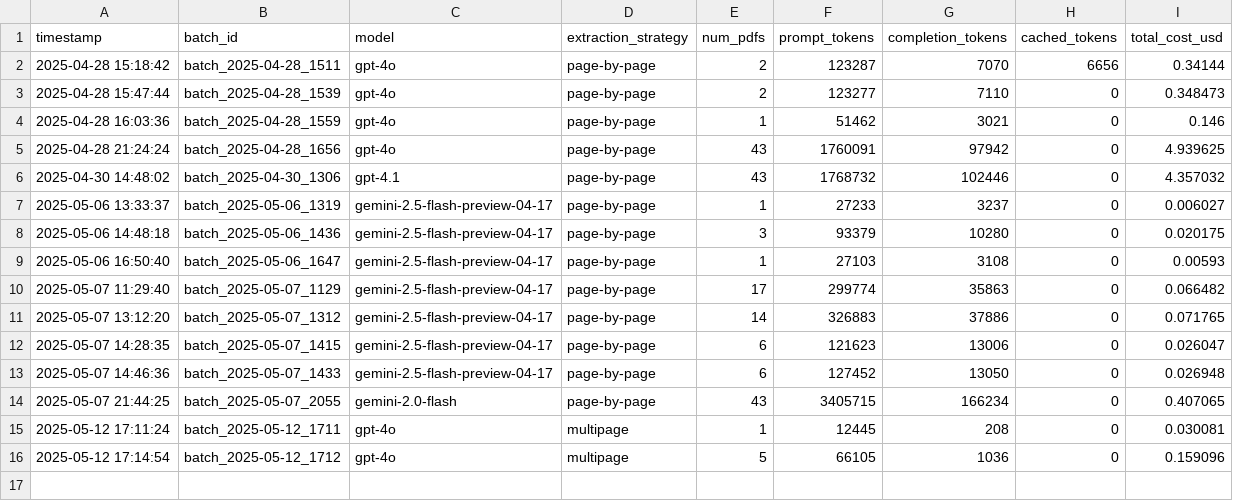
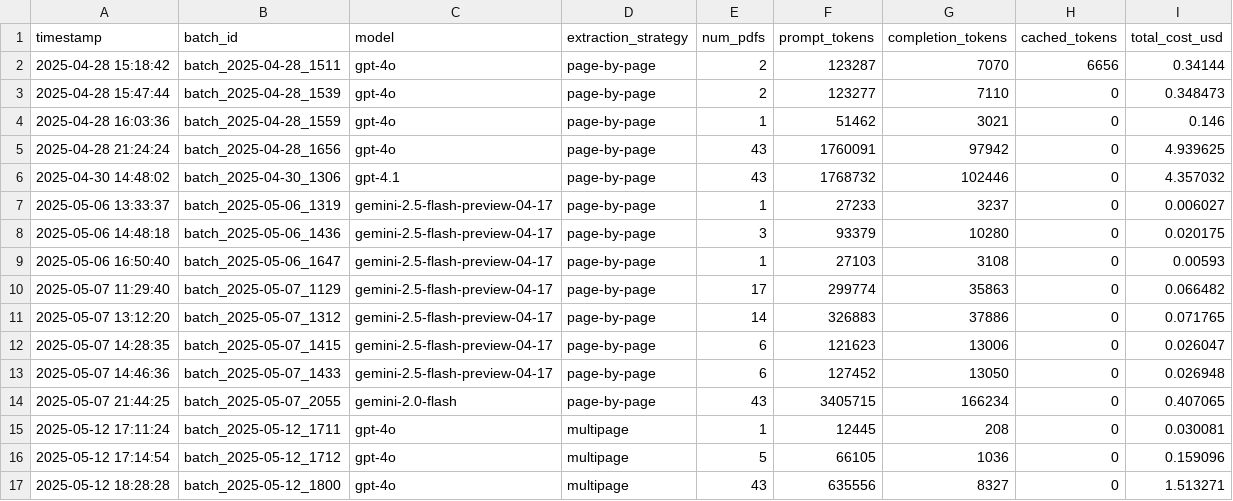
Before and after one commit to MrPrayat/DA235X, a CSV file: data/logs/batch_summaries.csv, drawn as a sheet; the diff names each change by its address in the sheet, - before the commit and + after, or states it on an @@ line.

```diff
--- a/data/logs/batch_summaries.csv
+++ b/data/logs/batch_summaries.csv
+row 17: 2025-05-12 18:28:28 | batch_2025-05-12_1800 | gpt-4o | multipage | 43 | 635556 | 8327 | 0 | 1.513271
```
Also changed, not shown: data/logs/evaluation_log.csv, 48 other files.
